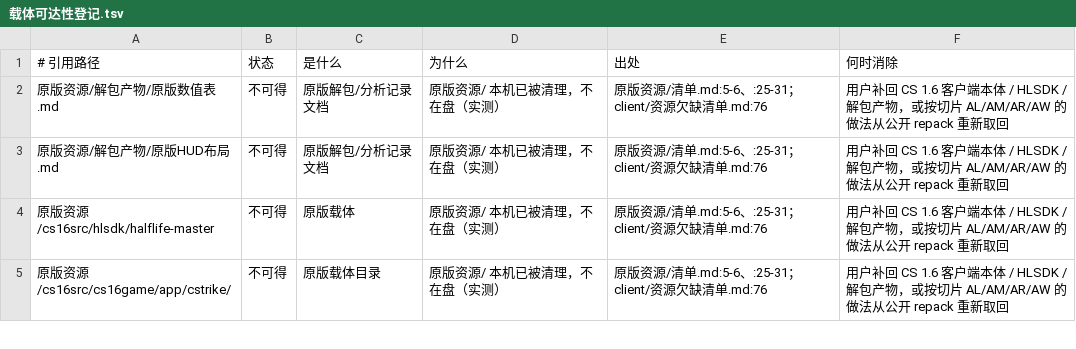
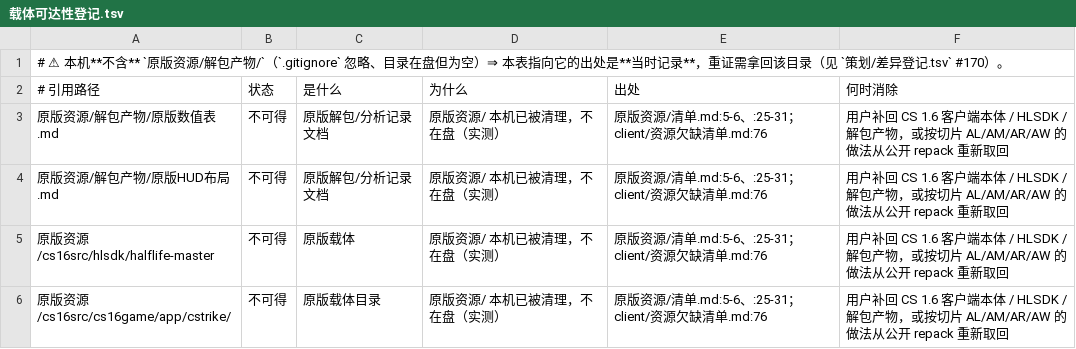
Before and after one commit to qw576483/clover-project-cs16, a TSV file: 策划/载体可达性登记.tsv, drawn as a sheet; only a part is shown; the diff names each change by its address in the sheet, - before the commit and + after, or states it on an @@ line.

```diff
--- a/策划/载体可达性登记.tsv
+++ b/策划/载体可达性登记.tsv
+row 1: # ⚠ 本机**不含** `原版资源/解包产物/`（`.gitignore` 忽略、目录在盘但为空）⇒ 本表指向它的出处是**当时记录**，重证需拿回该目录（见 `策划/差异登记.tsv` #170）。
```
Also changed, not shown: 42 other files.
